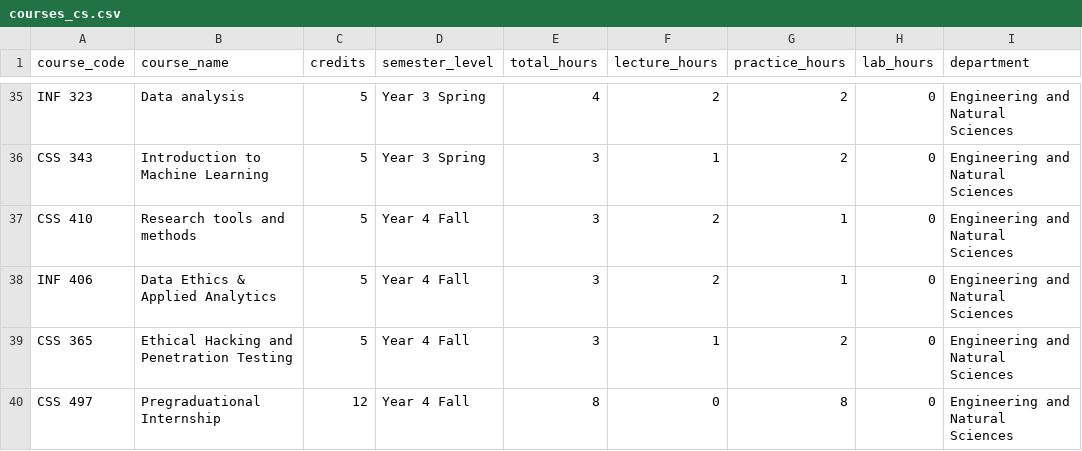
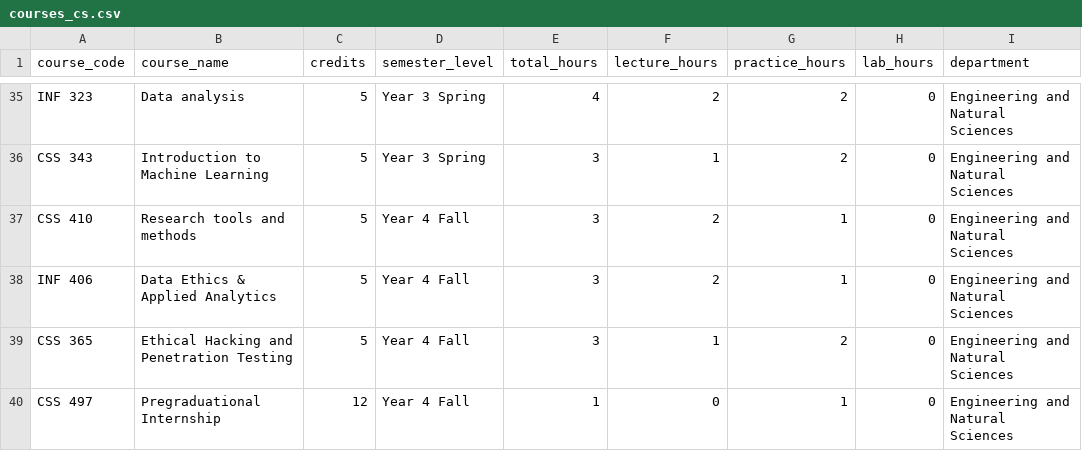
Before and after one commit to RaNalowo/TimeTable, a CSV file: courses_cs.csv, drawn as a sheet; only a part is shown, gaps mark what is left out; the diff names each change by its address in the sheet, - before the commit and + after, or states it on an @@ line.

```diff
--- a/courses_cs.csv
+++ b/courses_cs.csv
-E40 (total_hours): 8
+E40 (total_hours): 1
-G40 (practice_hours): 8
+G40 (practice_hours): 1
```
Also changed, not shown: 9 other files.
